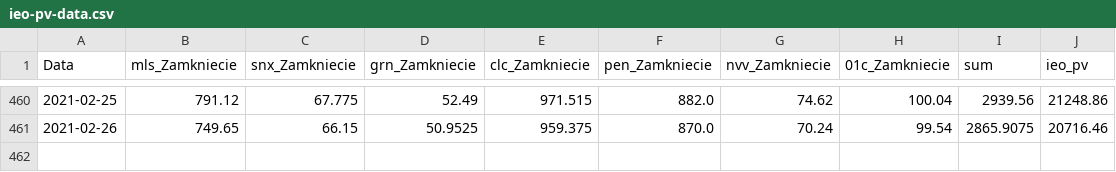
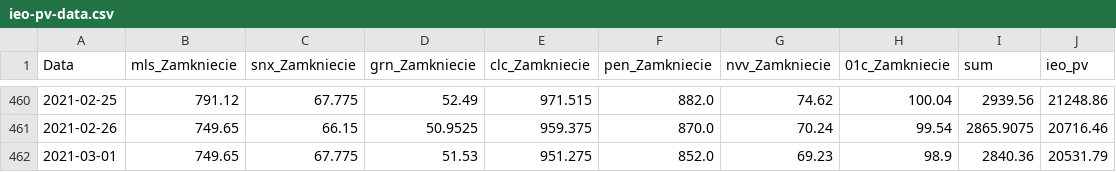
Before and after one commit to paweel-t/data-workshop, a CSV file: ieo-pv-data.csv, drawn as a sheet; only a part is shown, gaps mark what is left out.

Commit message:
Add files via upload

```diff
--- a/ieo-pv-data.csv
+++ b/ieo-pv-data.csv
@@ -461 +461,2 @@ Data,mls_Zamkniecie,snx_Zamkniecie,grn_Zamkniecie,clc_Zamkniecie,pen_Zamkniecie,
 2021-02-26,749.65,66.15,50.9525,959.375,870.0,70.24,99.54,2865.9075,20716.46
+2021-03-01,749.65,67.775,51.53,951.275,852.0,69.23,98.9,2840.36,20531.79
```
